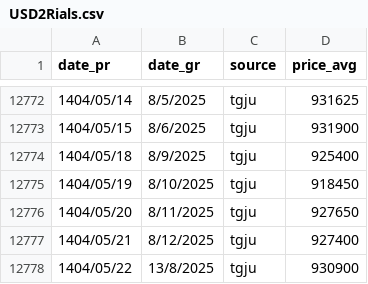
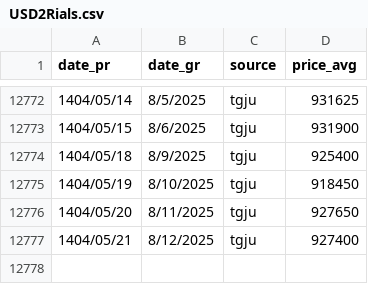
Before and after one commit to iWebbIO/usd2Rials-tracker, a CSV file: USD2Rials.csv, drawn as a sheet; only a part is shown, gaps mark what is left out.

Commit message:
solve sort of date_gr salve

```diff
--- a/USD2Rials.csv
+++ b/USD2Rials.csv
@@ -12777,2 +12777 @@ date_pr,date_gr,source,price_avg
 1404/05/21,8/12/2025,tgju,927400
-1404/05/22,13/8/2025,tgju,930900
```
Also changed, not shown: 1 other file.
